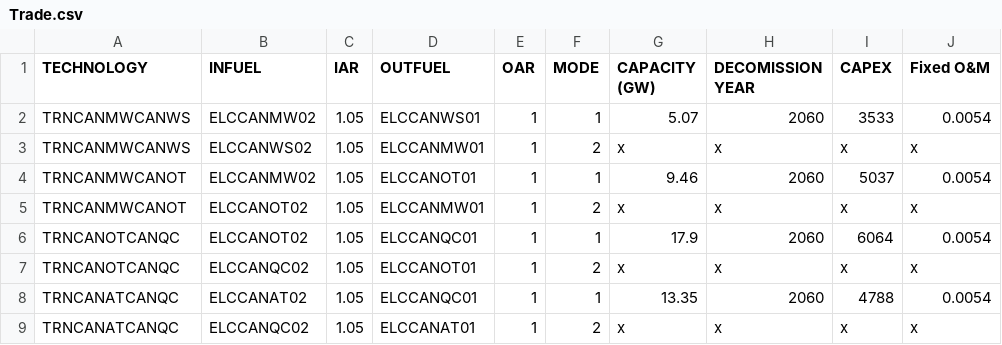
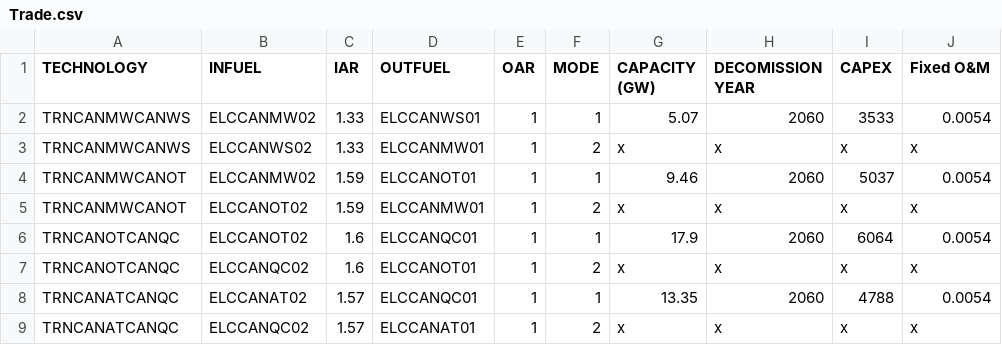
Before and after one commit to DeltaE/Canada-U.S.-ElecTrade, a CSV file: dataSources/Trade.csv, drawn as a sheet; only a part is shown; the diff names each change by its address in the sheet, - before the commit and + after, or states it on an @@ line.

Commit message:
updated trade efficiency

```diff
--- a/dataSources/Trade.csv
+++ b/dataSources/Trade.csv
-C2:C3 (IAR): 1.05
+C2:C3 (IAR): 1.33
-C4:C5 (IAR): 1.05
+C4:C5 (IAR): 1.59
-C6:C7 (IAR): 1.05
+C6:C7 (IAR): 1.6
-C8:C9 (IAR): 1.05
+C8:C9 (IAR): 1.57
```
Also changed, not shown: src/data/CapacityToActivityUnit.csv, src/data/CapitalCost.csv, 16 other files.
